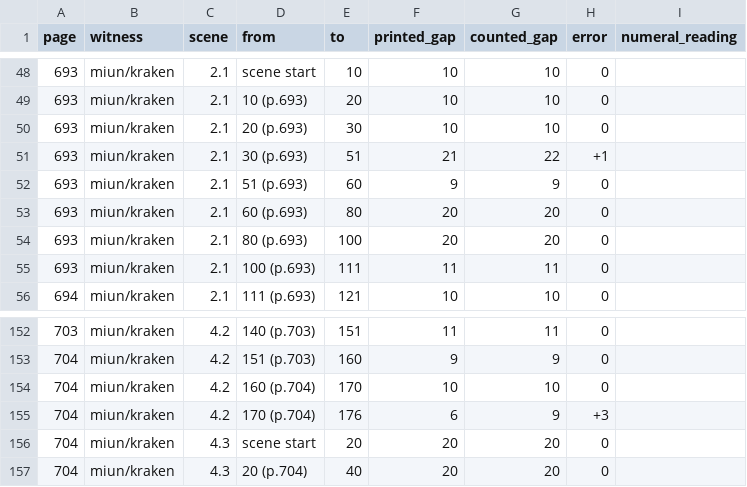
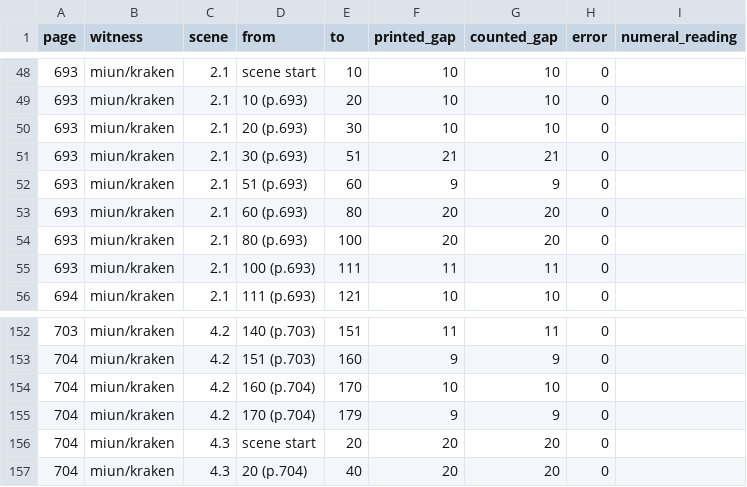
Before and after one commit to PerseusDLCode/corpus-tools, a TSV file: reports/globe/regenerate-tit-intervals.tsv, drawn as a sheet; only a part is shown, gaps mark what is left out.

```diff
--- a/reports/globe/regenerate-tit-intervals.tsv
+++ b/reports/globe/regenerate-tit-intervals.tsv
@@ -50,3 +50,3 @@ page	witness	scene	from	to	printed_gap	counted_gap	error	numeral_reading
 693	miun/kraken	2.1	20 (p.693)	30	10	10	0	
-693	miun/kraken	2.1	30 (p.693)	51	21	22	+1	
+693	miun/kraken	2.1	30 (p.693)	51	21	21	0	
 693	miun/kraken	2.1	51 (p.693)	60	9	9	0	
@@ -154,3 +154,3 @@ page	witness	scene	from	to	printed_gap	counted_gap	error	numeral_reading
 704	miun/kraken	4.2	160 (p.704)	170	10	10	0	
-704	miun/kraken	4.2	170 (p.704)	176	6	9	+3	
+704	miun/kraken	4.2	170 (p.704)	179	9	9	0	
 704	miun/kraken	4.3	scene start	20	20	20	0	
```
Also changed, not shown: reports/globe/regenerate-tit-folger-check.tsv, reports/globe/regenerate-tit-gate.tsv, 6 other files.
